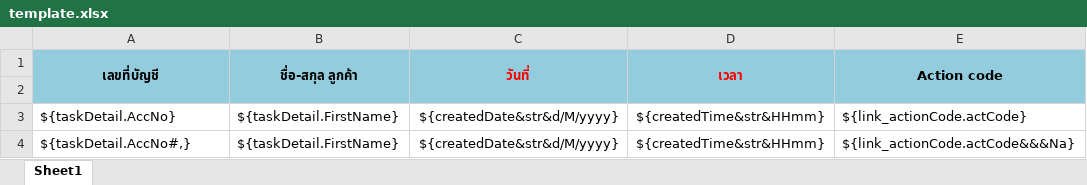
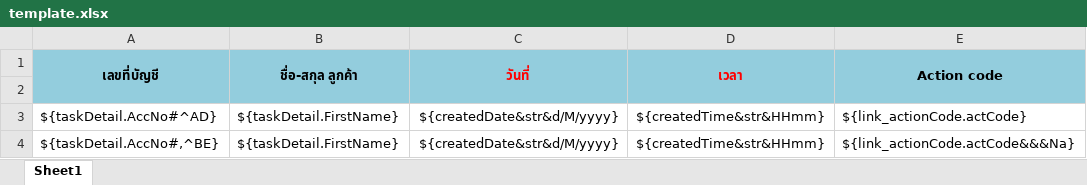
Before and after one commit to mayfender/backend-web, an Excel workbook: backend/template/trace_result/template.xlsx, sheet Sheet1, drawn as a sheet; only a part is shown; values as stored, in another font and other column widths than the file's, no borders; the diff names each change by its address in the sheet, - before the commit and + after, or states it on an @@ line.

```diff
--- a/backend/template/trace_result/template.xlsx (sheet Sheet1)
+++ b/backend/template/trace_result/template.xlsx (sheet Sheet1)
-A3 (เลขที่บัญชี): ${taskDetail.AccNo}
+A3 (เลขที่บัญชี): ${taskDetail.AccNo#^AD}
-A4 (เลขที่บัญชี): ${taskDetail.AccNo#,}
+A4 (เลขที่บัญชี): ${taskDetail.AccNo#,^BE}
```
Also changed, not shown: 1 other file.
